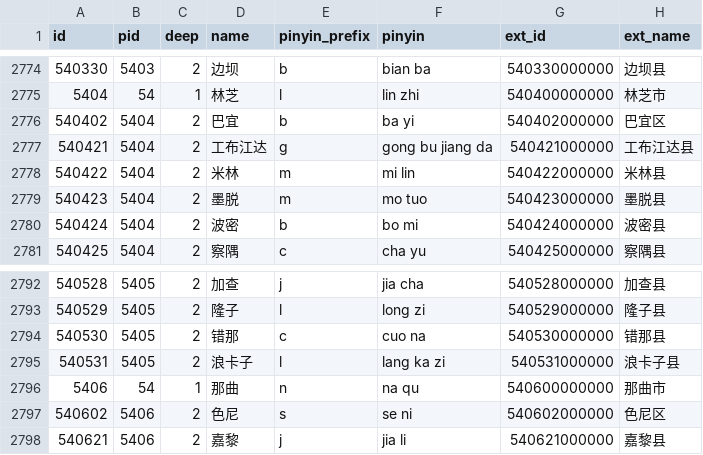
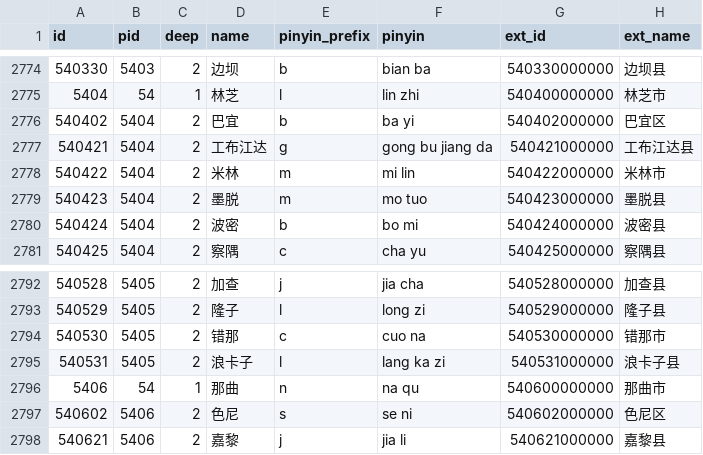
Before and after one commit to xiangyuecn/AreaCity-JsSpider-StatsGov, a CSV file: src/采集到的数据/ok_data_level3.csv, drawn as a sheet; only a part is shown, gaps mark what is left out.

```diff
--- a/src/采集到的数据/ok_data_level3.csv
+++ b/src/采集到的数据/ok_data_level3.csv
@@ -2777,3 +2777,3 @@
 540421,5404,2,"工布江达","g","gong bu jiang da","540421000000","工布江达县"
-540422,5404,2,"米林","m","mi lin","540422000000","米林县"
+540422,5404,2,"米林","m","mi lin","540422000000","米林市"
 540423,5404,2,"墨脱","m","mo tuo","540423000000","墨脱县"
@@ -2793,3 +2793,3 @@
 540529,5405,2,"隆子","l","long zi","540529000000","隆子县"
-540530,5405,2,"错那","c","cuo na","540530000000","错那县"
+540530,5405,2,"错那","c","cuo na","540530000000","错那市"
 540531,5405,2,"浪卡子","l","lang ka zi","540531000000","浪卡子县"
```
Also changed, not shown: 8 other files.
